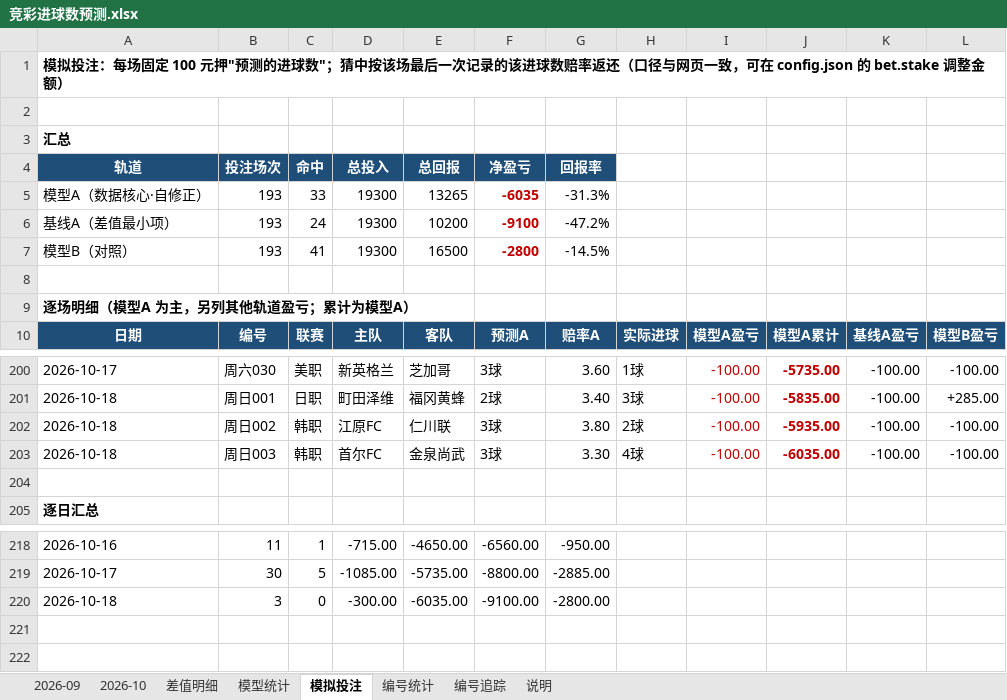
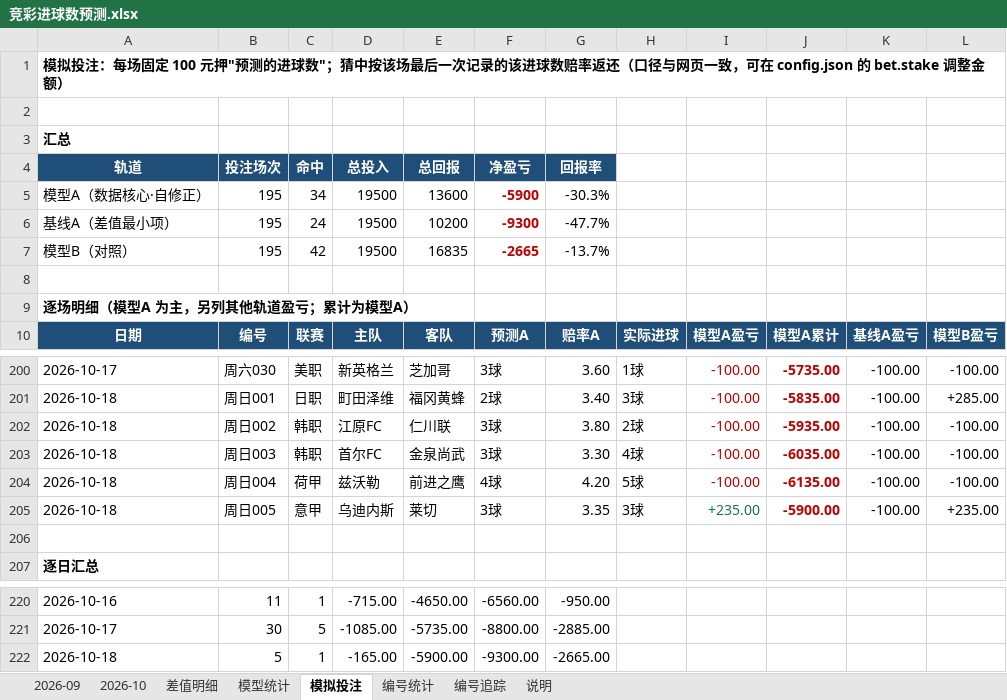
Before and after one commit to chuangyuyu/jingcai, an Excel workbook: docs/excel/竞彩进球数预测.xlsx, sheet 模拟投注, drawn as a sheet; only a part is shown, gaps mark what is left out; values as stored, in another font and other column widths than the file's, no borders; removed rows and columns are numbered as before the commit, all else as after; the diff names each change by its address in the sheet, - before the commit and + after, or states it on an @@ line.

```diff
--- a/docs/excel/竞彩进球数预测.xlsx (sheet 模拟投注)
+++ b/docs/excel/竞彩进球数预测.xlsx (sheet 模拟投注)
-row 5: 模型A（数据核心·自修正） | 193 | 33 | 19300 | 13265 | -6035 | -31.3%
+row 5: 模型A（数据核心·自修正） | 195 | 34 | 19500 | 13600 | -5900 | -30.3%
-B6: 193
+B6: 195
-D6: 19300
+D6: 19500
-F6: -9100
+F6: -9300
-G6: -47.2%
+G6: -47.7%
-row 7: 模型B（对照） | 193 | 41 | 19300 | 16500 | -2800 | -14.5%
+row 7: 模型B（对照） | 195 | 42 | 19500 | 16835 | -2665 | -13.7%
+row 204: 2026-10-18 | 周日004 | 荷甲 | 兹沃勒 | 前进之鹰 | 4球 | 4.20 | 5球 | -100.00 | -6135.00 | -100.00 | -100.00
+row 205: 2026-10-18 | 周日005 | 意甲 | 乌迪内斯 | 莱切 | 3球 | 3.35 | 3球 | +235.00 | -5900.00 | -100.00 | +235.00
-row 220: 2026-10-18 | 3 | 0 | -300.00 | -6035.00 | -9100.00 | -2800.00
+row 222: 2026-10-18 | 5 | 1 | -165.00 | -5900.00 | -9300.00 | -2665.00
```
Also changed, not shown: sheet 差值明细, sheet 编号追踪, sheet 模型统计, sheet 2026-10, sheet 编号统计, 6 other files.
